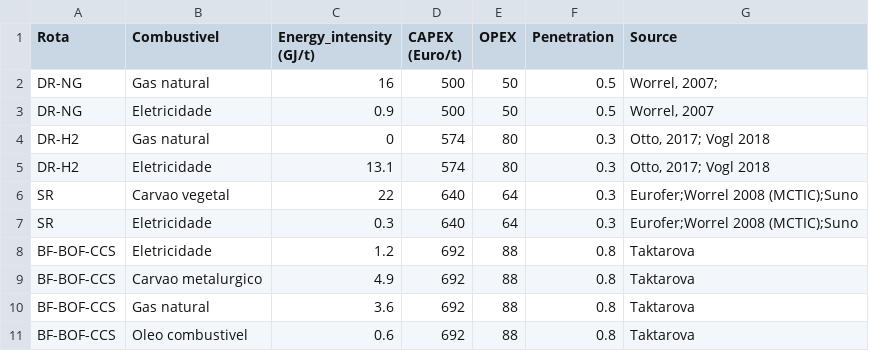
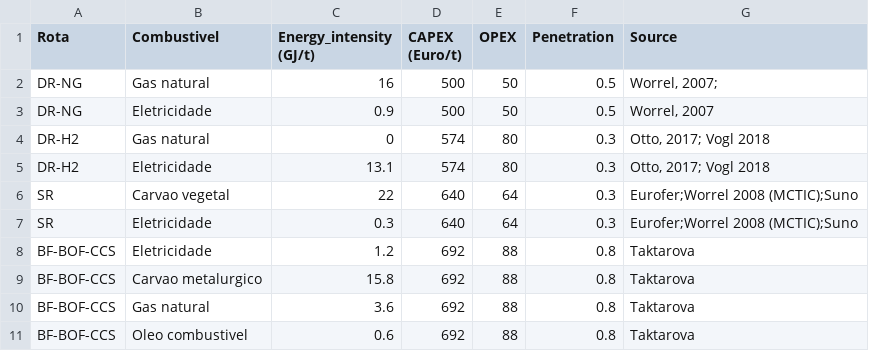
Before and after one commit to ottohebeda/Iron-and-steel-model, a CSV file: Innovation_measures.csv, drawn as a sheet.

Commit message:
Update Innovation_measures.csv

```diff
--- a/Innovation_measures.csv
+++ b/Innovation_measures.csv
@@ -8,3 +8,3 @@ SR,Eletricidade, 0.3,640,64,0.3,"Eurofer;Worrel 2008 (MCTIC);Suno"
 BF-BOF-CCS,Eletricidade, 1.2,692,88,0.8,"Taktarova"
-BF-BOF-CCS,Carvao metalurgico, 4.9,692,88,0.8,"Taktarova"
+BF-BOF-CCS,Carvao metalurgico, 15.8,692,88,0.8,"Taktarova"
 BF-BOF-CCS,Gas natural, 3.6,692,88,0.8,"Taktarova"
```
